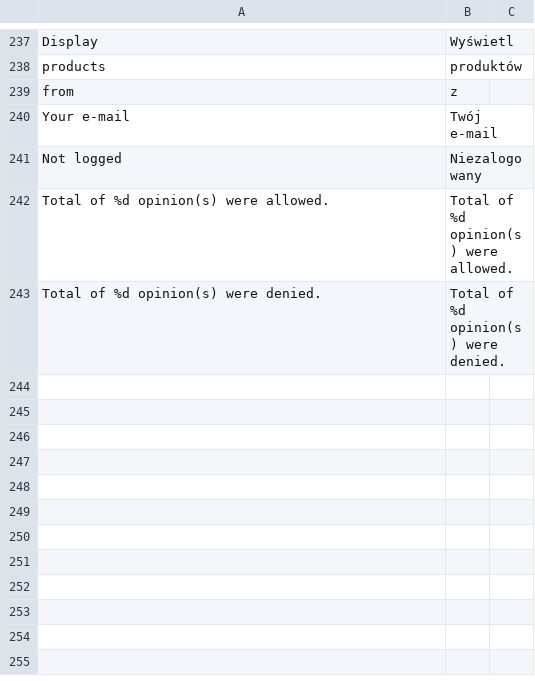
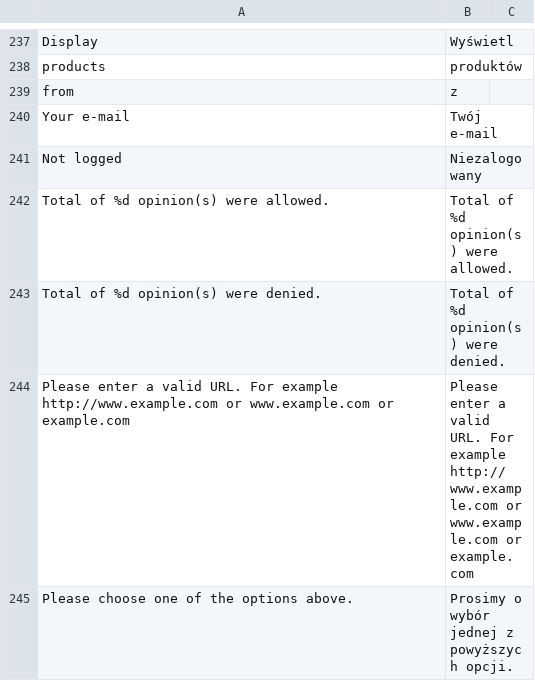
Before and after one commit to Vladishev/recommendation, a CSV file: app/locale/pl_PL/Tim_Recommendation.csv, drawn as a sheet; only a part is shown, gaps mark what is left out; the diff names each change by its address in the sheet, - before the commit and + after, or states it on an @@ line.

```diff
--- a/app/locale/pl_PL/Tim_Recommendation.csv
+++ b/app/locale/pl_PL/Tim_Recommendation.csv
+row 244: Please enter a valid URL. For example http://www.example.com or www.example.com or example.com | Please enter a valid URL. For example http://www.example.com or www.example.com or example.com
+row 245: Please choose one of the options above. | Prosimy o wybór jednej z powyższych opcji.
```
Also changed, not shown: 2 other files.
